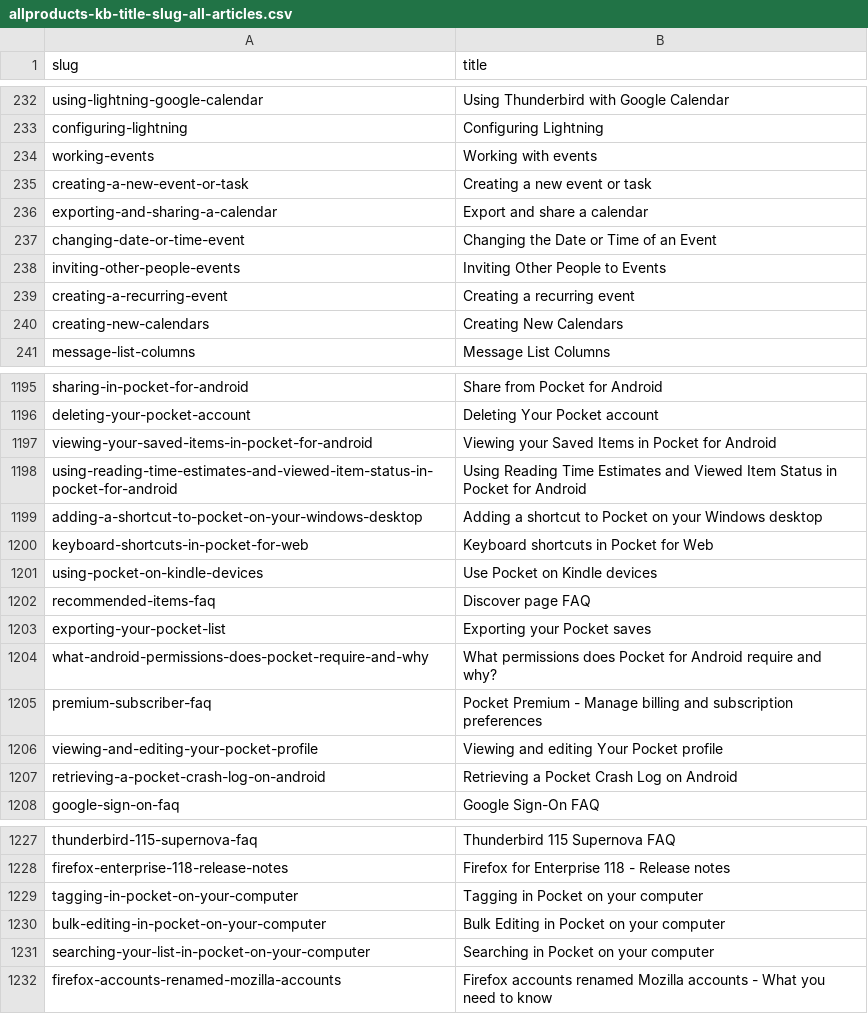
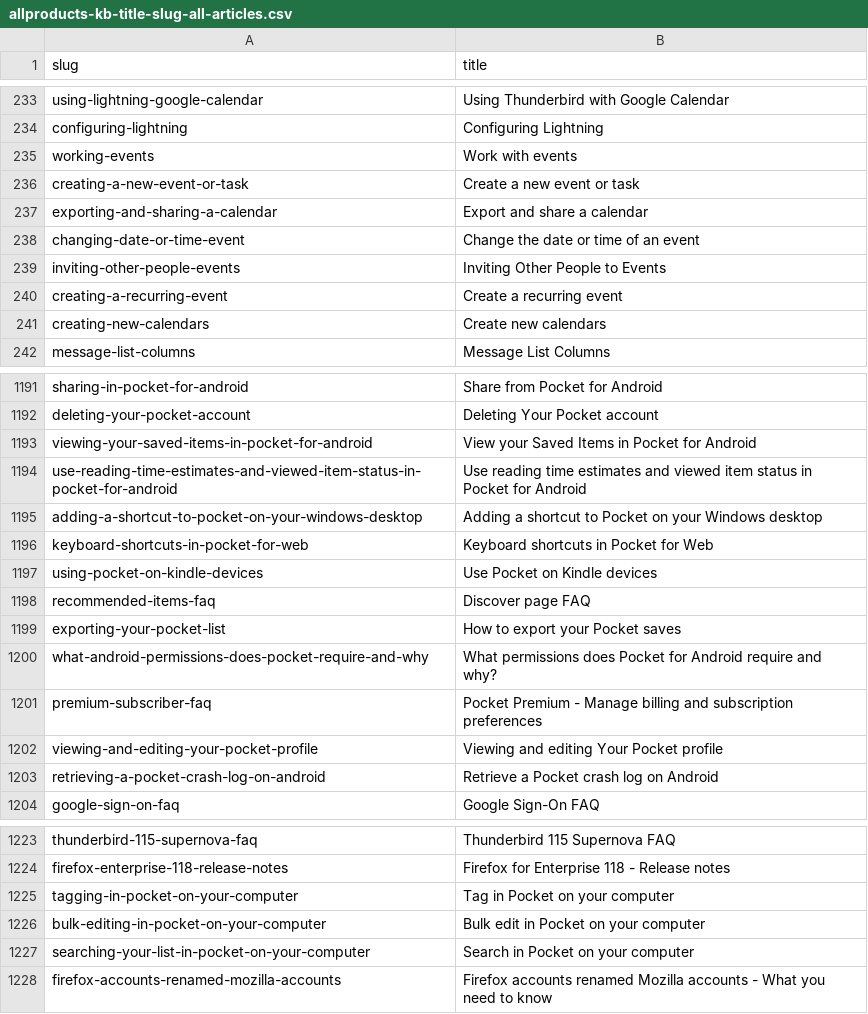
Before and after one commit to rtanglao/rt-kits-tb-api, a CSV file: allproducts-kb-title-slug-all-articles.csv, drawn as a sheet; only a part is shown, gaps mark what is left out; the diff covers the shown part only.

```diff
--- a/allproducts-kb-title-slug-all-articles.csv
+++ b/allproducts-kb-title-slug-all-articles.csv
@@ -233,9 +234,9 @@ using-lightning-google-calendar,Using Thunderbird with Google Calendar
 configuring-lightning,Configuring Lightning
-working-events,Working with events
-creating-a-new-event-or-task,Creating a new event or task
+working-events,Work with events
+creating-a-new-event-or-task,Create a new event or task
 exporting-and-sharing-a-calendar,Export and share a calendar
-changing-date-or-time-event,Changing the Date or Time of an Event
+changing-date-or-time-event,Change the date or time of an event
 inviting-other-people-events,Inviting Other People to Events
-creating-a-recurring-event,Creating a recurring event
-creating-new-calendars,Creating New Calendars
+creating-a-recurring-event,Create a recurring event
+creating-new-calendars,Create new calendars
 message-list-columns,Message List Columns
@@ -1196,4 +1192,4 @@ sharing-in-pocket-for-android,Share from Pocket for Android
 deleting-your-pocket-account,Deleting Your Pocket account
-viewing-your-saved-items-in-pocket-for-android,Viewing your Saved Items in Pocket for Android
-using-reading-time-estimates-and-viewed-item-status-in-pocket-for-android,Using Reading Time Estimates and Viewed Item Status in Pocket for Android
+viewing-your-saved-items-in-pocket-for-android,View your Saved Items in Pocket for Android
+use-reading-time-estimates-and-viewed-item-status-in-pocket-for-android,Use reading time estimates and viewed item status in Pocket for Android
 adding-a-shortcut-to-pocket-on-your-windows-desktop,Adding a shortcut to Pocket on your Windows desktop
@@ -1202,3 +1198,3 @@ using-pocket-on-kindle-devices,Use Pocket on Kindle devices
 recommended-items-faq,Discover page FAQ
-exporting-your-pocket-list,Exporting your Pocket saves
+exporting-your-pocket-list,How to export your Pocket saves
 what-android-permissions-does-pocket-require-and-why,What permissions does Pocket for Android require and why?
@@ -1206,3 +1202,3 @@ premium-subscriber-faq,Pocket Premium - Manage billing and subscription preferen
 viewing-and-editing-your-pocket-profile,Viewing and editing Your Pocket profile
-retrieving-a-pocket-crash-log-on-android,Retrieving a Pocket Crash Log on Android
+retrieving-a-pocket-crash-log-on-android,Retrieve a Pocket crash log on Android
 google-sign-on-faq,Google Sign-On FAQ
@@ -1228,5 +1224,5 @@ thunderbird-115-supernova-faq,Thunderbird 115 Supernova FAQ
 firefox-enterprise-118-release-notes,Firefox for Enterprise 118 - Release notes
-tagging-in-pocket-on-your-computer,Tagging in Pocket on your computer
-bulk-editing-in-pocket-on-your-computer,Bulk Editing in Pocket on your computer
-searching-your-list-in-pocket-on-your-computer,Searching in Pocket on your computer
+tagging-in-pocket-on-your-computer,Tag in Pocket on your computer
+bulk-editing-in-pocket-on-your-computer,Bulk edit in Pocket on your computer
+searching-your-list-in-pocket-on-your-computer,Search in Pocket on your computer
 firefox-accounts-renamed-mozilla-accounts,Firefox accounts renamed Mozilla accounts - What you need to know
```
Also changed, not shown: 48 added rows, 10 removed rows and 18 edited cells elsewhere in this file.
